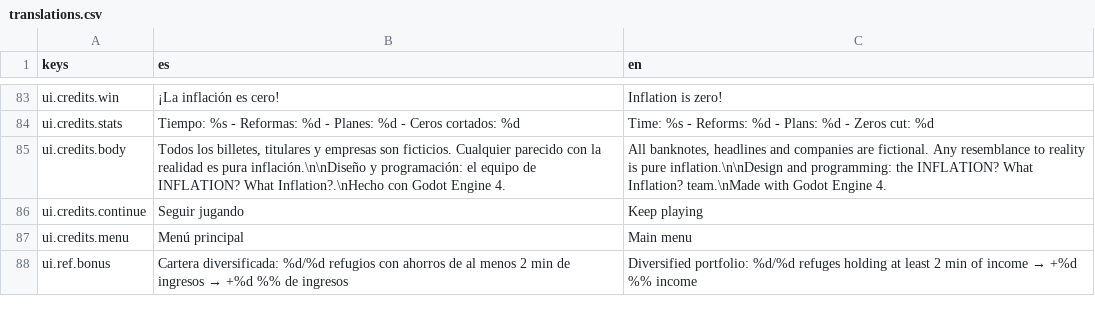
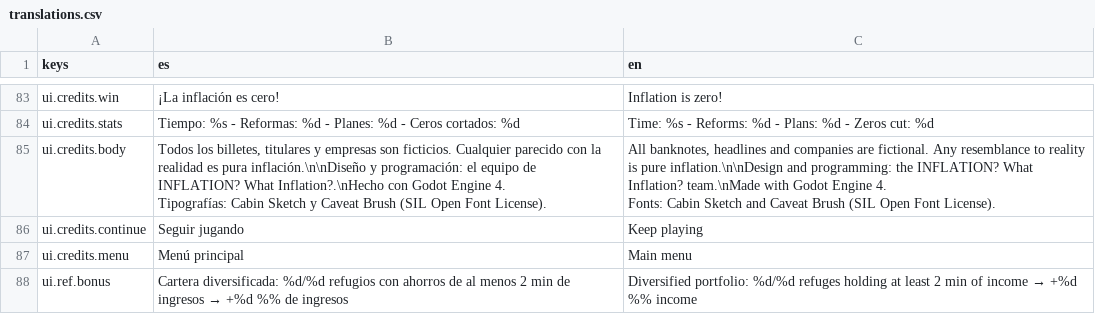
Before and after one commit to agusmoscato/INFLATION-What-Inflation-, a CSV file: i18n/translations.csv, drawn as a sheet; only a part is shown, gaps mark what is left out.

```diff
--- a/i18n/translations.csv
+++ b/i18n/translations.csv
@@ -84,3 +84,5 @@
 "ui.credits.stats","Tiempo: %s  -  Reformas: %d  -  Planes: %d  -  Ceros cortados: %d","Time: %s  -  Reforms: %d  -  Plans: %d  -  Zeros cut: %d"
-"ui.credits.body","Todos los billetes, titulares y empresas son ficticios. Cualquier parecido con la realidad es pura inflación.\n\nDiseño y programación: el equipo de INFLATION? What Inflation?.\nHecho con Godot Engine 4.","All banknotes, headlines and companies are fictional. Any resemblance to reality is pure inflation.\n\nDesign and programming: the INFLATION? What Inflation? team.\nMade with Godot Engine 4."
+"ui.credits.body","Todos los billetes, titulares y empresas son ficticios. Cualquier parecido con la realidad es pura inflación.\n\nDiseño y programación: el equipo de INFLATION? What Inflation?.\nHecho con Godot Engine 4.
+Tipografías: Cabin Sketch y Caveat Brush (SIL Open Font License).","All banknotes, headlines and companies are fictional. Any resemblance to reality is pure inflation.\n\nDesign and programming: the INFLATION? What Inflation? team.\nMade with Godot Engine 4.
+Fonts: Cabin Sketch and Caveat Brush (SIL Open Font License)."
 "ui.credits.continue","Seguir jugando","Keep playing"
```
Also changed, not shown: 8 other files.
